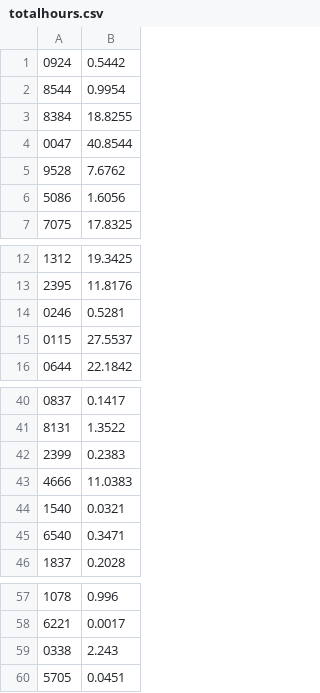
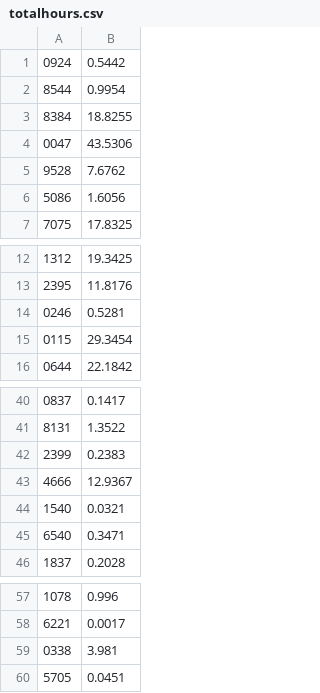
Before and after one commit to Team3128/2017-18-attendance-data, a CSV file: totalhours.csv, drawn as a sheet; only a part is shown, gaps mark what is left out.

Commit message:
Added Attendance Data for 2017-11-09

```diff
--- a/totalhours.csv
+++ b/totalhours.csv
@@ -3,3 +3,3 @@
 8384, 18.8255
-0047, 40.8544
+0047, 43.5306
 9528, 7.6762
@@ -14,3 +14,3 @@
 0246, 0.5281
-0115, 27.5537
+0115, 29.3454
 0644, 22.1842
@@ -42,3 +42,3 @@
 2399, 0.2383
-4666, 11.0383
+4666, 12.9367
 1540, 0.0321
@@ -58,3 +58,3 @@
 6221, 0.0017
-0338, 2.243
+0338, 3.981
 5705, 0.0451
```
